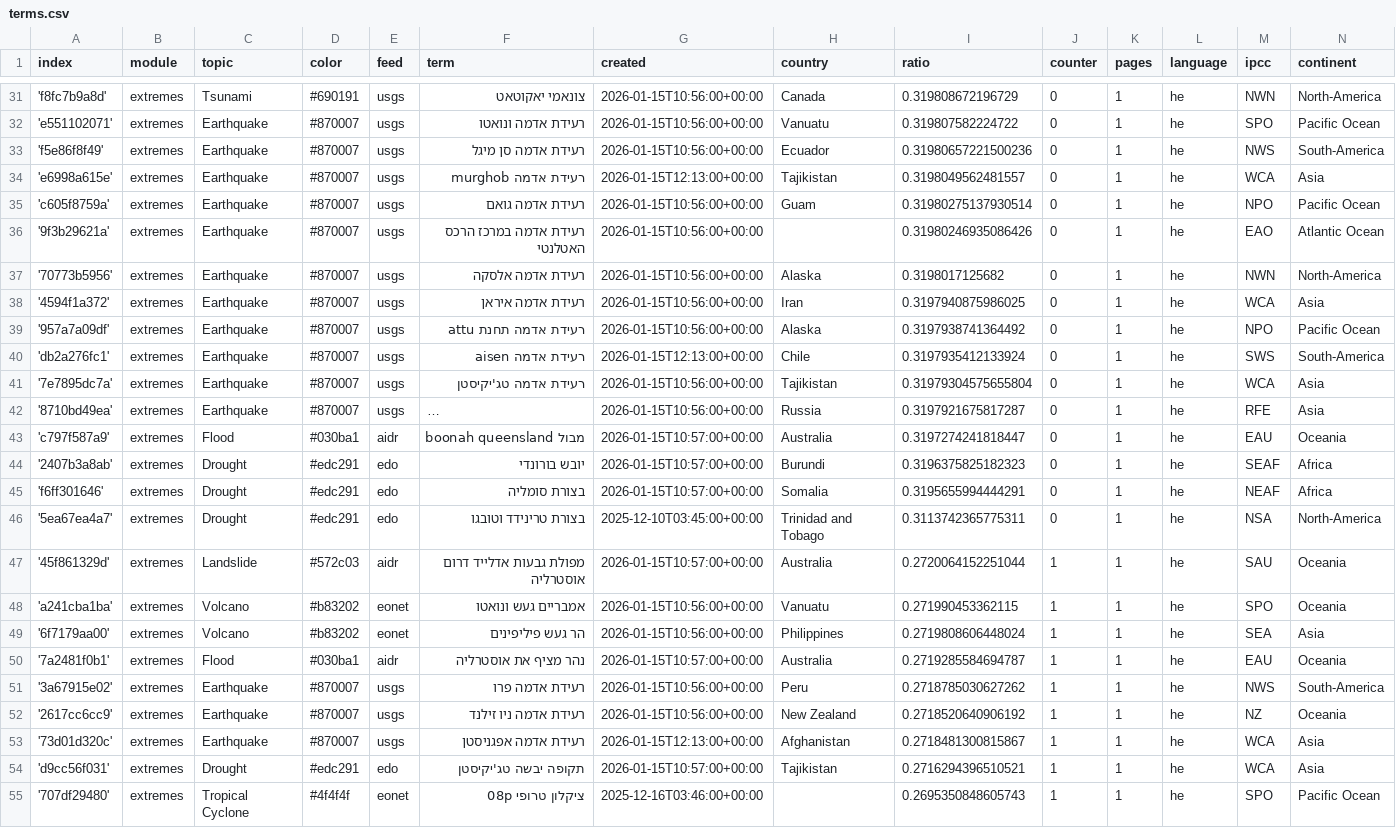
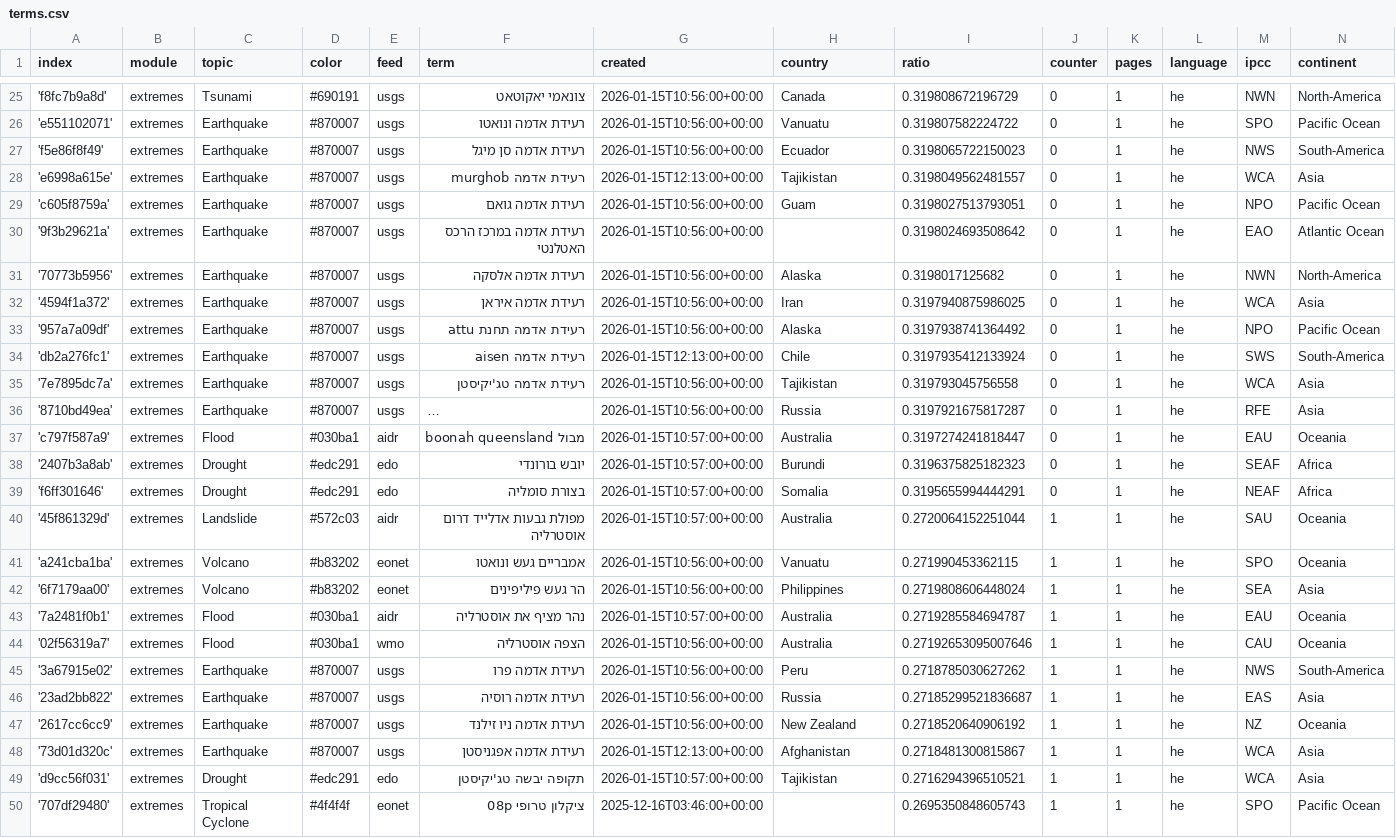
Before and after one commit to picawe-news/hebrewExtremes, a CSV file: terms.csv, drawn as a sheet; only a part is shown, gaps mark what is left out; long unchanged cells end in …; removed rows and columns are numbered as before the commit, all else as after; the diff covers the shown part only; the diff names each change by its address in the sheet, - before the commit and + after, or states it on an @@ line.

```diff
--- a/terms.csv
+++ b/terms.csv
-I27 (ratio): 0.31980657221500236
+I27 (ratio): 0.3198065722150023
-I29 (ratio): 0.31980275137930514
+I29 (ratio): 0.3198027513793051
-I30 (ratio): 0.31980246935086426
+I30 (ratio): 0.3198024693508642
-I35 (ratio): 0.31979304575655804
+I35 (ratio): 0.319793045756558
-row 46: '5ea67ea4a7' | extremes | Drought | #edc291 | edo | בצורת טרינידד וטובגו | 2025-12-10T03:45:00+00:00 | Trinidad and Tobago | 0.3113742365775311 | 0 | 1 | he | NSA | North-America
+row 44: '02f56319a7' | extremes | Flood | #030ba1 | wmo | הצפה אוסטרליה | 2026-01-15T10:56:00+00:00 | Australia | 0.27192653095007646 | 1 | 1 | he | CAU | Oceania
+row 46: '23ad2bb822' | extremes | Earthquake | #870007 | usgs | רעידת אדמה רוסיה | 2026-01-15T10:56:00+00:00 | Russia | 0.27185299521836687 | 1 | 1 | he | EAS | Asia
```
Also changed, not shown: 6 removed rows and 8 edited cells elsewhere in this file.
